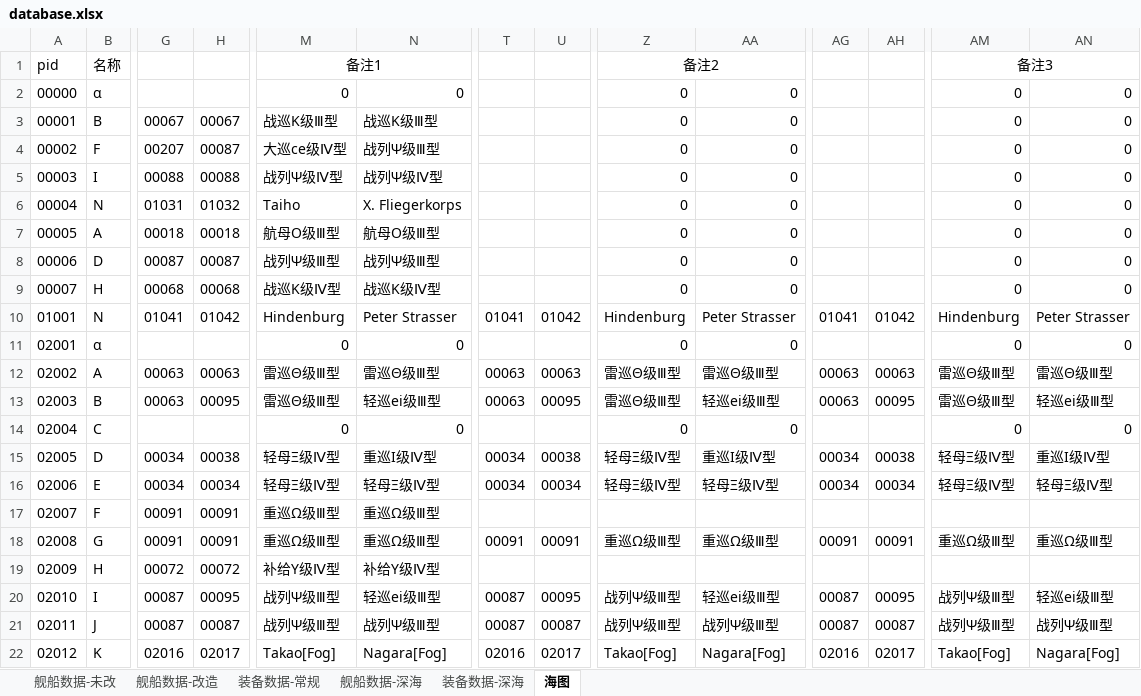
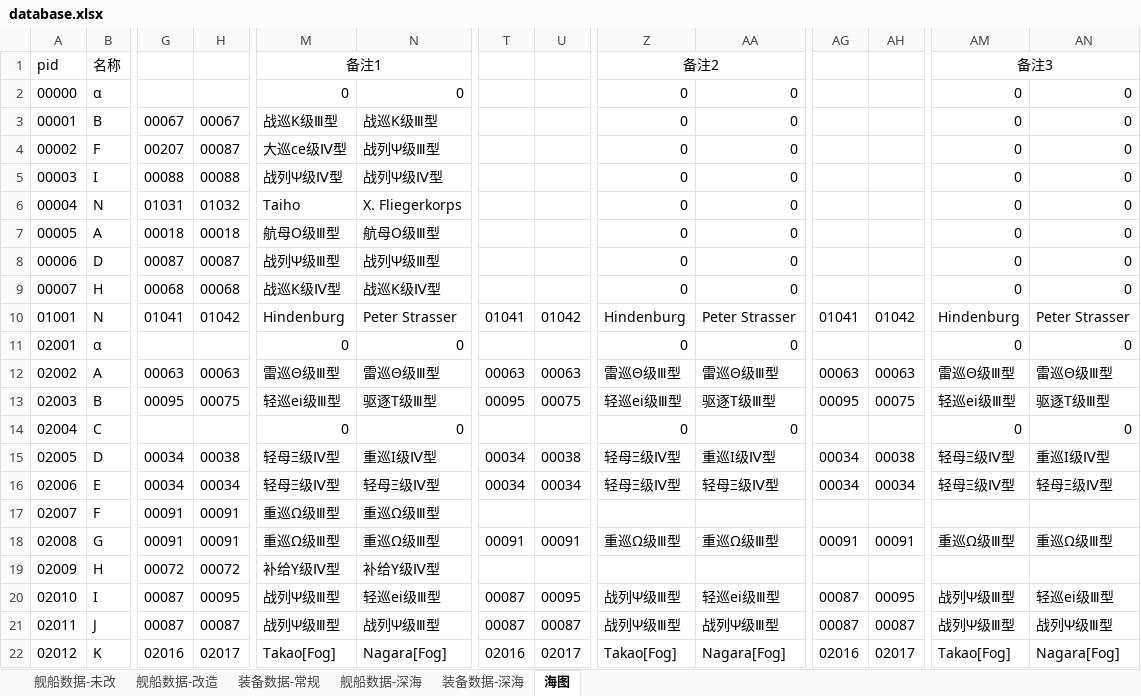
Before and after one commit to toppio/WSGR_simulation, an Excel workbook: depend/ship/database.xlsx, sheet 海图, drawn as a sheet; only a part is shown, gaps mark what is left out; values as stored, in another font and other column widths than the file's, no borders; conditional formats not drawn; the diff names each change by its address in the sheet, - before the commit and + after, or states it on an @@ line.

```diff
--- a/depend/ship/database.xlsx (sheet 海图)
+++ b/depend/ship/database.xlsx (sheet 海图)
-G13: 00063
+G13: 00095
-H13: 00095
+H13: 00075
-M13: 雷巡Θ级Ⅲ型
+M13: 轻巡ei级Ⅲ型
-N13: 轻巡ei级Ⅲ型
+N13: 驱逐Τ级Ⅲ型
-T13: 00063
+T13: 00095
-U13: 00095
+U13: 00075
-Z13: 雷巡Θ级Ⅲ型
+Z13: 轻巡ei级Ⅲ型
-AA13: 轻巡ei级Ⅲ型
+AA13: 驱逐Τ级Ⅲ型
-AG13: 00063
+AG13: 00095
-AH13: 00095
+AH13: 00075
-AM13: 雷巡Θ级Ⅲ型
+AM13: 轻巡ei级Ⅲ型
-AN13: 轻巡ei级Ⅲ型
+AN13: 驱逐Τ级Ⅲ型
```
Also changed, not shown: sheet 舰船数据-改造, sheet 舰船数据-深海, depend/ship/舰船装备菜谱藏品整理(2023.03.04补充菜谱和藏品).xlsx, 17 other files.
